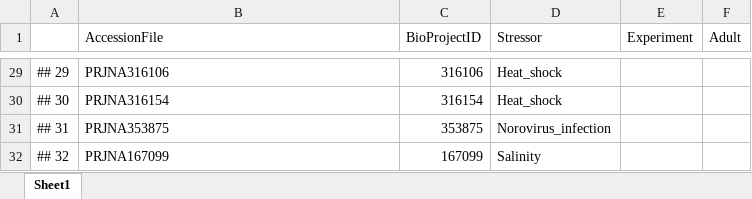
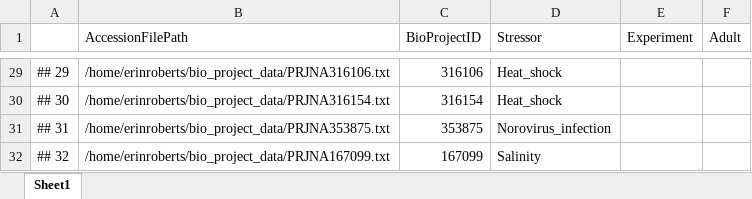
Before and after one commit to erinwitkop/apoptosis_data_pipeline, an Excel workbook: targets.xlsx, sheet Sheet1, drawn as a sheet; only a part is shown, gaps mark what is left out; values as stored, in another font and other column widths than the file's, no borders; the diff covers the shown part only; the diff names each change by its address in the sheet, - before the commit and + after, or states it on an @@ line.

Commit message:
added path to all accession files, using PATH that will be in the cluster file

```diff
--- a/targets.xlsx (sheet Sheet1)
+++ b/targets.xlsx (sheet Sheet1)
-B1: AccessionFile
+B1: AccessionFilePath
-B29 (AccessionFilePath): PRJNA316106
+B29 (AccessionFilePath): /home/erinroberts/bio_project_data/PRJNA316106.txt
-B30 (AccessionFilePath): PRJNA316154
+B30 (AccessionFilePath): /home/erinroberts/bio_project_data/PRJNA316154.txt
-B31 (AccessionFilePath): PRJNA353875
+B31 (AccessionFilePath): /home/erinroberts/bio_project_data/PRJNA353875.txt
-B32 (AccessionFilePath): PRJNA167099
+B32 (AccessionFilePath): /home/erinroberts/bio_project_data/PRJNA167099.txt
```
Also changed, not shown: 27 edited cells elsewhere in this sheet.
